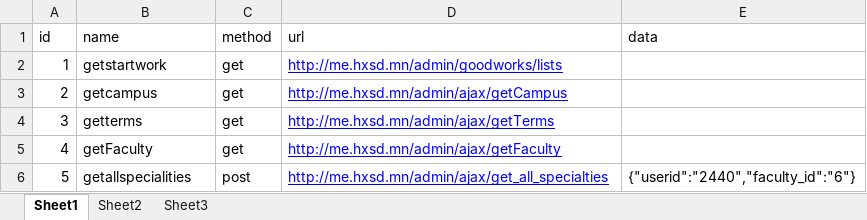
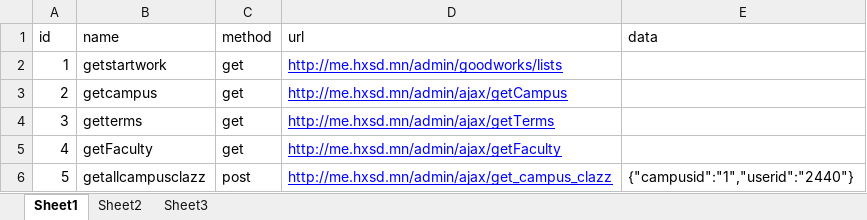
Before and after one commit to JohannaWong/autotest, an Excel workbook: autotest/Web/Common/meinterface.xlsx, sheet Sheet1, drawn as a sheet; values as stored, in another font and other column widths than the file's, no borders; the diff names each change by its address in the sheet, - before the commit and + after, or states it on an @@ line.

```diff
--- a/autotest/Web/Common/meinterface.xlsx (sheet Sheet1)
+++ b/autotest/Web/Common/meinterface.xlsx (sheet Sheet1)
-B6 (name): getallspecialities
+B6 (name): getallcampusclazz
-D6 (url): http://me.hxsd.mn/admin/ajax/get_all_specialties
+D6 (url): http://me.hxsd.mn/admin/ajax/get_campus_clazz
-E6 (data): {"userid":"2440","faculty_id":"6"}
+E6 (data): {"campusid":"1","userid":"2440"}
```
Also changed, not shown: 2 other files.
